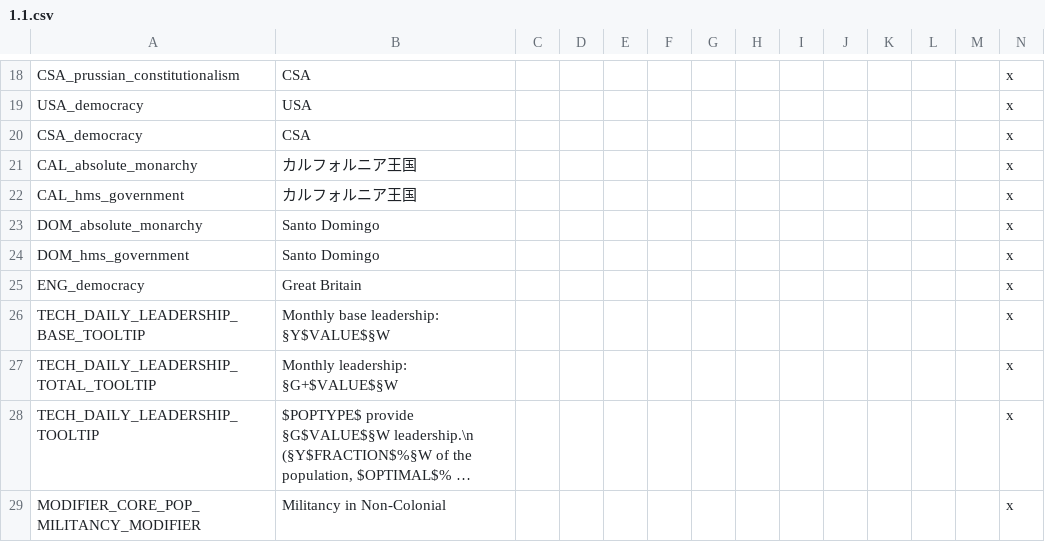
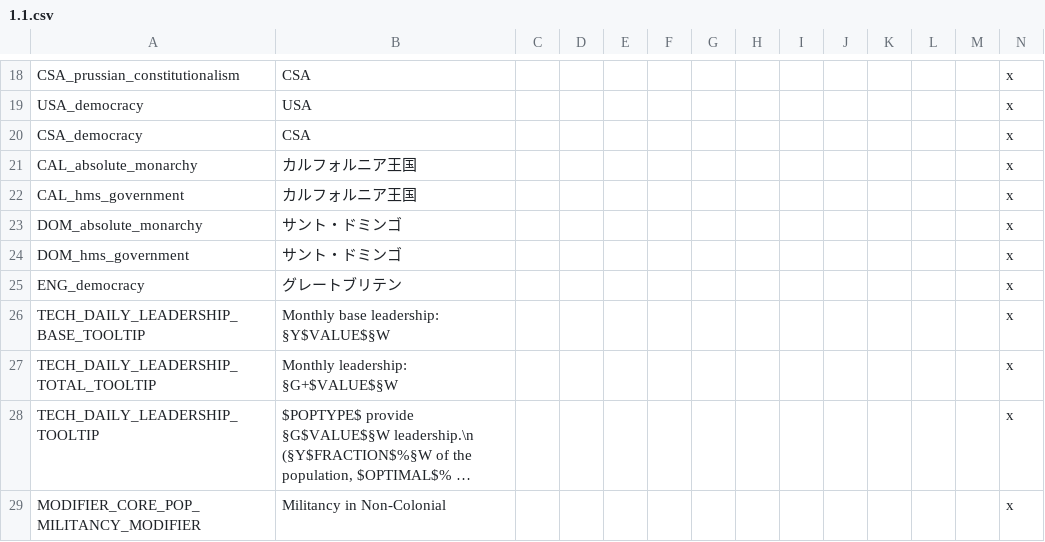
Before and after one commit to matanki-saito/VIC2JPModAppendixI, a CSV file: source/localisation/1.1.csv, drawn as a sheet; only a part is shown, gaps mark what is left out; long unchanged cells end in ….

```diff
--- a/source/localisation/1.1.csv
+++ b/source/localisation/1.1.csv
@@ -22,5 +22,5 @@ CAL_absolute_monarchy;カルフォルニア王国;;;;;;;;;;;;x
 CAL_hms_government;カルフォルニア王国;;;;;;;;;;;;x
-DOM_absolute_monarchy;Santo Domingo;;;;;;;;;;;;x
-DOM_hms_government;Santo Domingo;;;;;;;;;;;;x
-ENG_democracy;Great Britain;;;;;;;;;;;;x
+DOM_absolute_monarchy;サント・ドミンゴ;;;;;;;;;;;;x
+DOM_hms_government;サント・ドミンゴ;;;;;;;;;;;;x
+ENG_democracy;グレートブリテン;;;;;;;;;;;;x
 TECH_DAILY_LEADERSHIP_BASE_TOOLTIP;Monthly base leadership: §Y$VALUE$§W;;;;;;;;;;;;x
```
Also changed, not shown: source/localisation/1.2.csv, source/localisation/1.4.csv, 1 other file.
